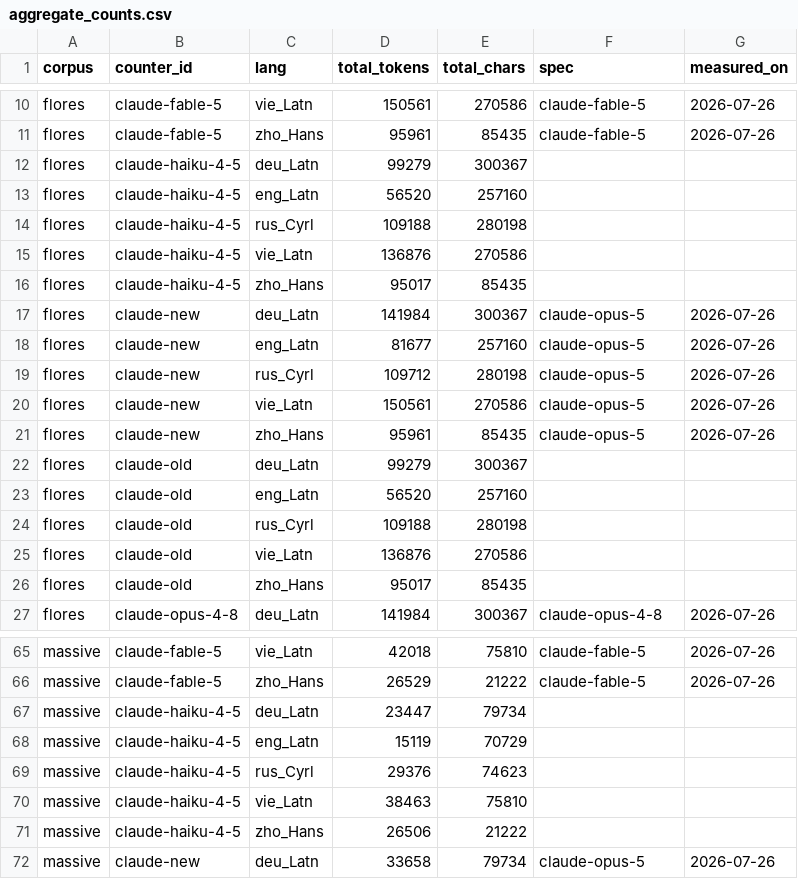
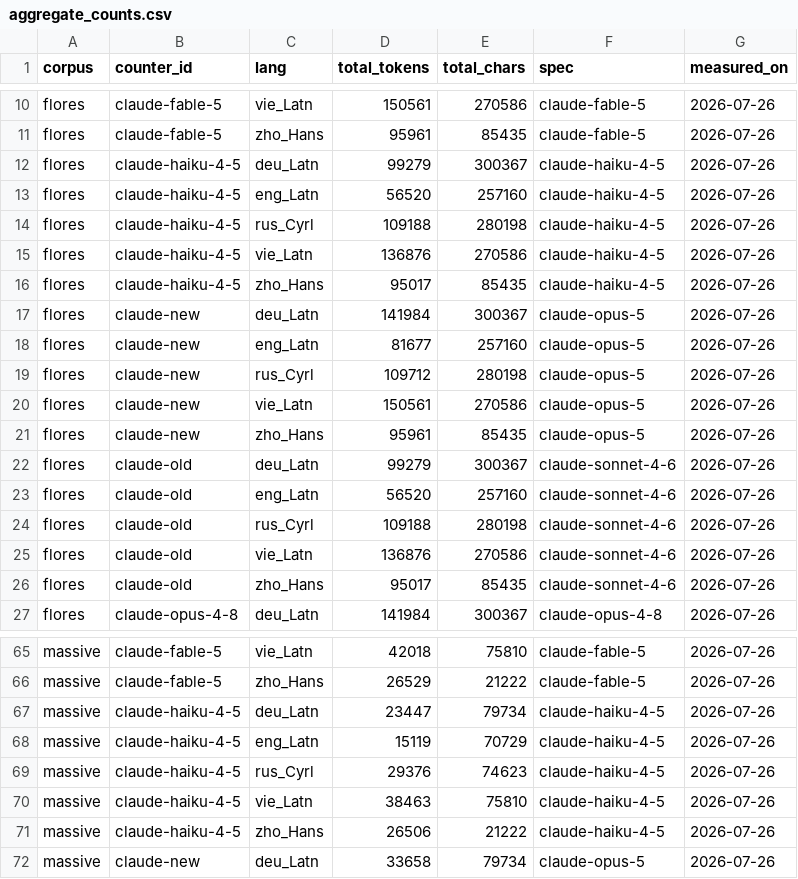
Before and after one commit to aeonic-asia/aeonic-llm-token-cost-by-language, a CSV file: eval/results/aggregate_counts.csv, drawn as a sheet; only a part is shown, gaps mark what is left out; the diff covers the shown part only.

```diff
--- a/eval/results/aggregate_counts.csv
+++ b/eval/results/aggregate_counts.csv
@@ -11,7 +11,7 @@ flores,claude-fable-5,vie_Latn,150561,270586,claude-fable-5,2026-07-26
 flores,claude-fable-5,zho_Hans,95961,85435,claude-fable-5,2026-07-26
-flores,claude-haiku-4-5,deu_Latn,99279,300367,,
-flores,claude-haiku-4-5,eng_Latn,56520,257160,,
-flores,claude-haiku-4-5,rus_Cyrl,109188,280198,,
-flores,claude-haiku-4-5,vie_Latn,136876,270586,,
-flores,claude-haiku-4-5,zho_Hans,95017,85435,,
+flores,claude-haiku-4-5,deu_Latn,99279,300367,claude-haiku-4-5,2026-07-26
+flores,claude-haiku-4-5,eng_Latn,56520,257160,claude-haiku-4-5,2026-07-26
+flores,claude-haiku-4-5,rus_Cyrl,109188,280198,claude-haiku-4-5,2026-07-26
+flores,claude-haiku-4-5,vie_Latn,136876,270586,claude-haiku-4-5,2026-07-26
+flores,claude-haiku-4-5,zho_Hans,95017,85435,claude-haiku-4-5,2026-07-26
 flores,claude-new,deu_Latn,141984,300367,claude-opus-5,2026-07-26
@@ -21,7 +21,7 @@ flores,claude-new,vie_Latn,150561,270586,claude-opus-5,2026-07-26
 flores,claude-new,zho_Hans,95961,85435,claude-opus-5,2026-07-26
-flores,claude-old,deu_Latn,99279,300367,,
-flores,claude-old,eng_Latn,56520,257160,,
-flores,claude-old,rus_Cyrl,109188,280198,,
-flores,claude-old,vie_Latn,136876,270586,,
-flores,claude-old,zho_Hans,95017,85435,,
+flores,claude-old,deu_Latn,99279,300367,claude-sonnet-4-6,2026-07-26
+flores,claude-old,eng_Latn,56520,257160,claude-sonnet-4-6,2026-07-26
+flores,claude-old,rus_Cyrl,109188,280198,claude-sonnet-4-6,2026-07-26
+flores,claude-old,vie_Latn,136876,270586,claude-sonnet-4-6,2026-07-26
+flores,claude-old,zho_Hans,95017,85435,claude-sonnet-4-6,2026-07-26
 flores,claude-opus-4-8,deu_Latn,141984,300367,claude-opus-4-8,2026-07-26
@@ -66,7 +66,7 @@ massive,claude-fable-5,vie_Latn,42018,75810,claude-fable-5,2026-07-26
 massive,claude-fable-5,zho_Hans,26529,21222,claude-fable-5,2026-07-26
-massive,claude-haiku-4-5,deu_Latn,23447,79734,,
-massive,claude-haiku-4-5,eng_Latn,15119,70729,,
-massive,claude-haiku-4-5,rus_Cyrl,29376,74623,,
-massive,claude-haiku-4-5,vie_Latn,38463,75810,,
-massive,claude-haiku-4-5,zho_Hans,26506,21222,,
+massive,claude-haiku-4-5,deu_Latn,23447,79734,claude-haiku-4-5,2026-07-26
+massive,claude-haiku-4-5,eng_Latn,15119,70729,claude-haiku-4-5,2026-07-26
+massive,claude-haiku-4-5,rus_Cyrl,29376,74623,claude-haiku-4-5,2026-07-26
+massive,claude-haiku-4-5,vie_Latn,38463,75810,claude-haiku-4-5,2026-07-26
+massive,claude-haiku-4-5,zho_Hans,26506,21222,claude-haiku-4-5,2026-07-26
 massive,claude-new,deu_Latn,33658,79734,claude-opus-5,2026-07-26
```
Also changed, not shown: 10 edited cells elsewhere in this file, 3 other files.
